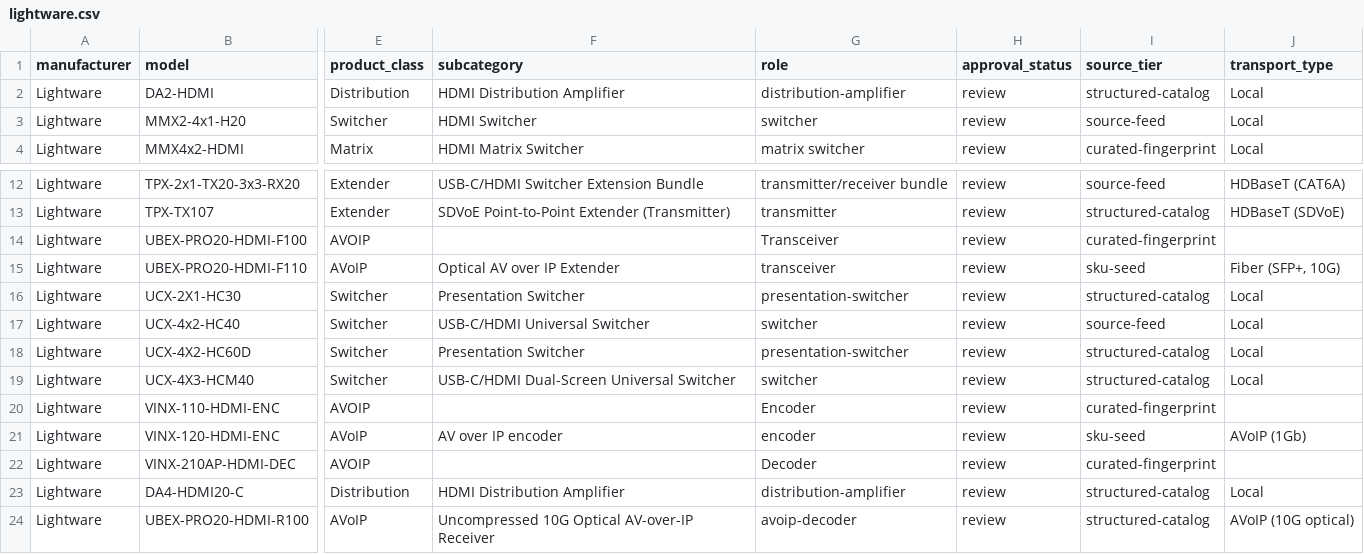
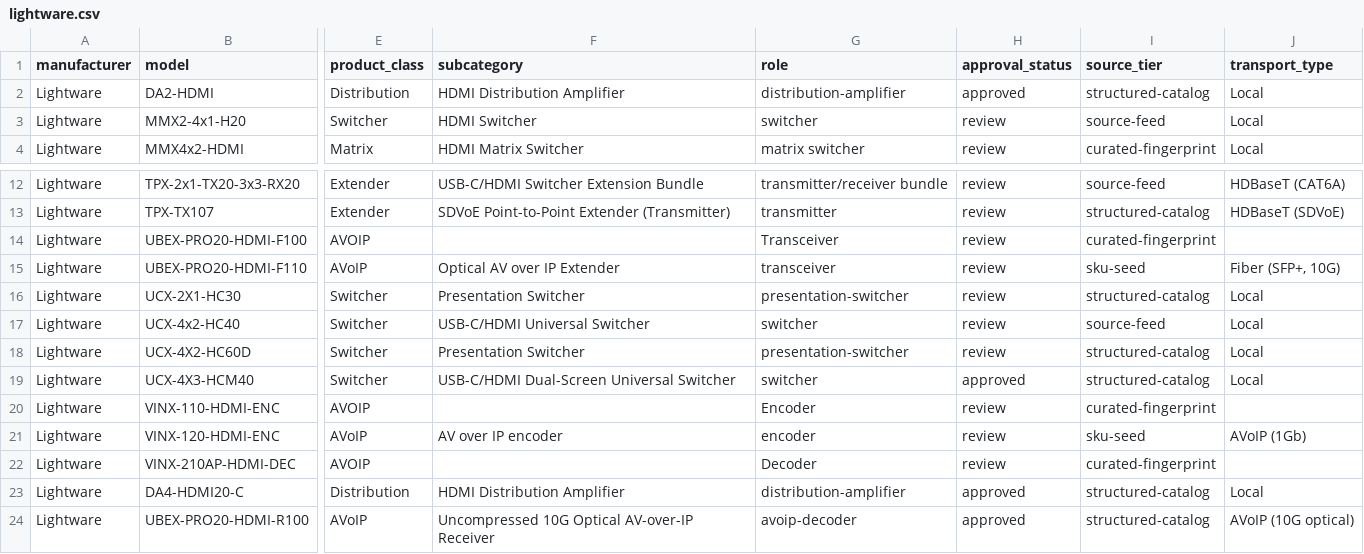
Before and after one commit to SteveTechApp/Wingman, a CSV file: data-sources/competitors/lightware.csv, drawn as a sheet; only a part is shown, gaps mark what is left out; the diff names each change by its address in the sheet, - before the commit and + after, or states it on an @@ line.

```diff
--- a/data-sources/competitors/lightware.csv
+++ b/data-sources/competitors/lightware.csv
-H2 (approval_status): review
+H2 (approval_status): approved
-H19 (approval_status): review
+H19 (approval_status): approved
-H23:H24 (approval_status): review
+H23:H24 (approval_status): approved
```
Also changed, not shown: data-sources/competitors/airtame.csv, data-sources/competitors/amx.csv, 17 other files.
